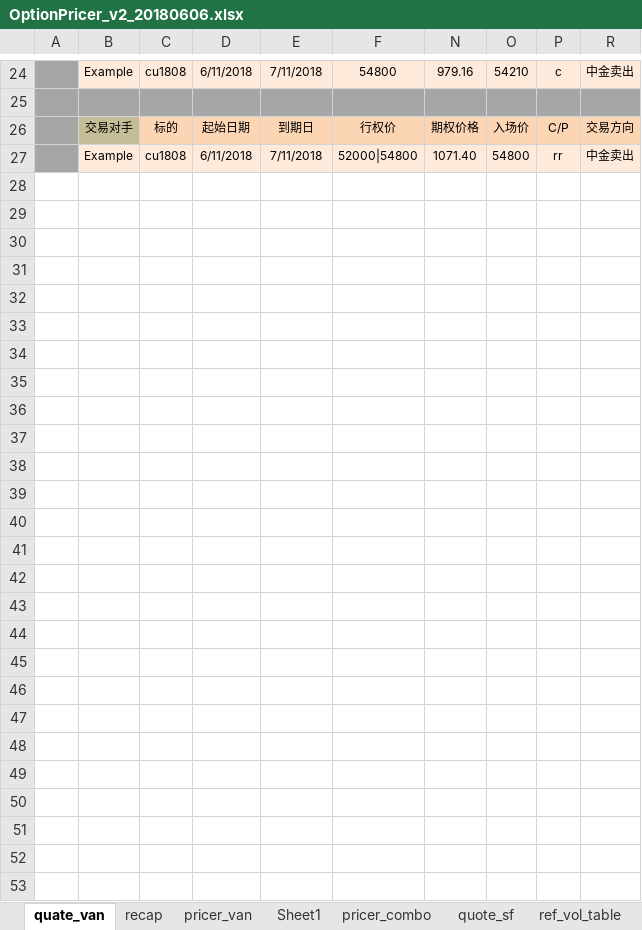
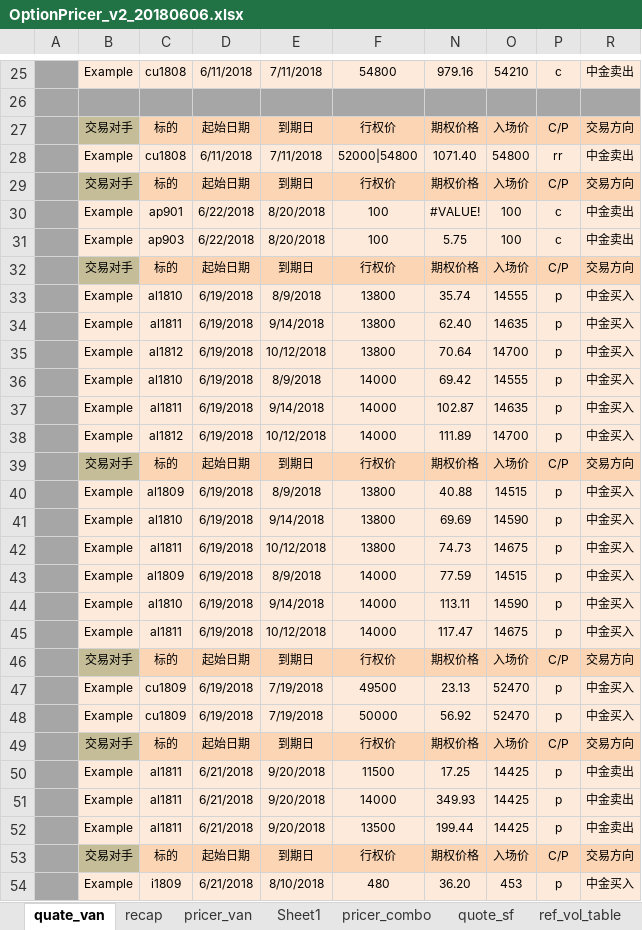
Before and after one commit to wusf/CmdtyOTC, an Excel workbook: PricerAndQutation/OptionPricer_v2_20180606.xlsx, sheet quate_van, drawn as a sheet; only a part is shown, gaps mark what is left out; values as stored, in another font and other column widths than the file's, no borders; the diff covers the shown part only; the diff names each change by its address in the sheet, - before the commit and + after, or states it on an @@ line.

```diff
--- a/PricerAndQutation/OptionPricer_v2_20180606.xlsx (sheet quate_van)
+++ b/PricerAndQutation/OptionPricer_v2_20180606.xlsx (sheet quate_van)
+row 29:  | 交易对手 | 标的 | 起始日期 | 到期日 | 行权价 | 期权价格 | 入场价 | C/P | 交易方向
+row 30:  | Example | ap901 | 6/22/2018 | 8/20/2018 | 100 | #VALUE! | 100 | c | 中金卖出
+row 31:  | Example | ap903 | 6/22/2018 | 8/20/2018 | 100 | 5.75 | 100 | c | 中金卖出
+row 32:  | 交易对手 | 标的 | 起始日期 | 到期日 | 行权价 | 期权价格 | 入场价 | C/P | 交易方向
+row 33:  | Example | al1810 | 6/19/2018 | 8/9/2018 | 13800 | 35.74 | 14555 | p | 中金买入
+row 34:  | Example | al1811 | 6/19/2018 | 9/14/2018 | 13800 | 62.40 | 14635 | p | 中金买入
+row 35:  | Example | al1812 | 6/19/2018 | 10/12/2018 | 13800 | 70.64 | 14700 | p | 中金买入
+row 36:  | Example | al1810 | 6/19/2018 | 8/9/2018 | 14000 | 69.42 | 14555 | p | 中金买入
+row 37:  | Example | al1811 | 6/19/2018 | 9/14/2018 | 14000 | 102.87 | 14635 | p | 中金买入
+row 38:  | Example | al1812 | 6/19/2018 | 10/12/2018 | 14000 | 111.89 | 14700 | p | 中金买入
+row 39:  | 交易对手 | 标的 | 起始日期 | 到期日 | 行权价 | 期权价格 | 入场价 | C/P | 交易方向
+row 40:  | Example | al1809 | 6/19/2018 | 8/9/2018 | 13800 | 40.88 | 14515 | p | 中金买入
+row 41:  | Example | al1810 | 6/19/2018 | 9/14/2018 | 13800 | 69.69 | 14590 | p | 中金买入
+row 42:  | Example | al1811 | 6/19/2018 | 10/12/2018 | 13800 | 74.73 | 14675 | p | 中金买入
+row 43:  | Example | al1809 | 6/19/2018 | 8/9/2018 | 14000 | 77.59 | 14515 | p | 中金买入
+row 44:  | Example | al1810 | 6/19/2018 | 9/14/2018 | 14000 | 113.11 | 14590 | p | 中金买入
+row 45:  | Example | al1811 | 6/19/2018 | 10/12/2018 | 14000 | 117.47 | 14675 | p | 中金买入
+row 46:  | 交易对手 | 标的 | 起始日期 | 到期日 | 行权价 | 期权价格 | 入场价 | C/P | 交易方向
+row 47:  | Example | cu1809 | 6/19/2018 | 7/19/2018 | 49500 | 23.13 | 52470 | p | 中金买入
+row 48:  | Example | cu1809 | 6/19/2018 | 7/19/2018 | 50000 | 56.92 | 52470 | p | 中金买入
+row 49:  | 交易对手 | 标的 | 起始日期 | 到期日 | 行权价 | 期权价格 | 入场价 | C/P | 交易方向
+row 50:  | Example | al1811 | 6/21/2018 | 9/20/2018 | 11500 | 17.25 | 14425 | p | 中金卖出
+row 51:  | Example | al1811 | 6/21/2018 | 9/20/2018 | 14000 | 349.93 | 14425 | p | 中金卖出
+row 52:  | Example | al1811 | 6/21/2018 | 9/20/2018 | 13500 | 199.44 | 14425 | p | 中金卖出
+row 53:  | 交易对手 | 标的 | 起始日期 | 到期日 | 行权价 | 期权价格 | 入场价 | C/P | 交易方向
+row 54:  | Example | i1809 | 6/21/2018 | 8/10/2018 | 480 | 36.20 | 453 | p | 中金买入
```
Also changed, not shown: 1 added row elsewhere in this sheet, sheet pricer_van, sheet pricer_combo, sheet pricer_sf, sheet quote_sf, sheet pricer_digit, sheet recap, hidden cells, 2 other files.
